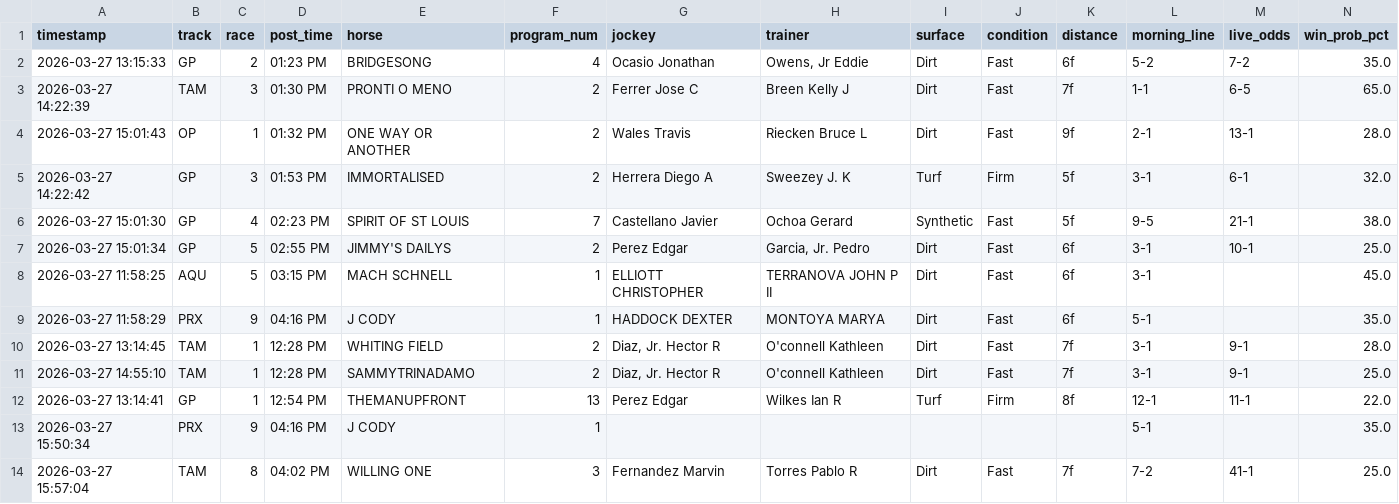
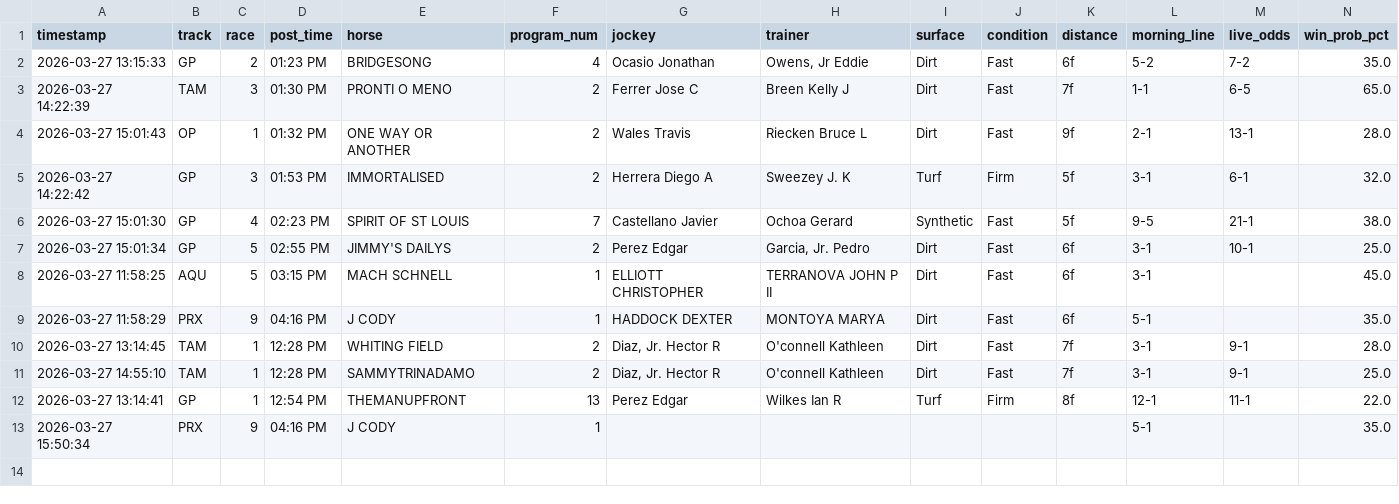
Before and after one commit to levoniuslevon/horse-edge-tips, a CSV file: alerts.csv, drawn as a sheet; only a part is shown; rows hold the shown columns only; the diff names each change by its address in the sheet, - before the commit and + after, or states it on an @@ line.

Commit message:
TIP: Fix WILLING ONE — System Race 0

```diff
--- a/alerts.csv
+++ b/alerts.csv
-row 14: 2026-03-27 15:57:04 | TAM | 8 | 04:02 PM | WILLING ONE | 3 | Fernandez Marvin | Torres Pablo R | Dirt | Fast | 7f | 7-2 | 41-1 | 25.0
```
